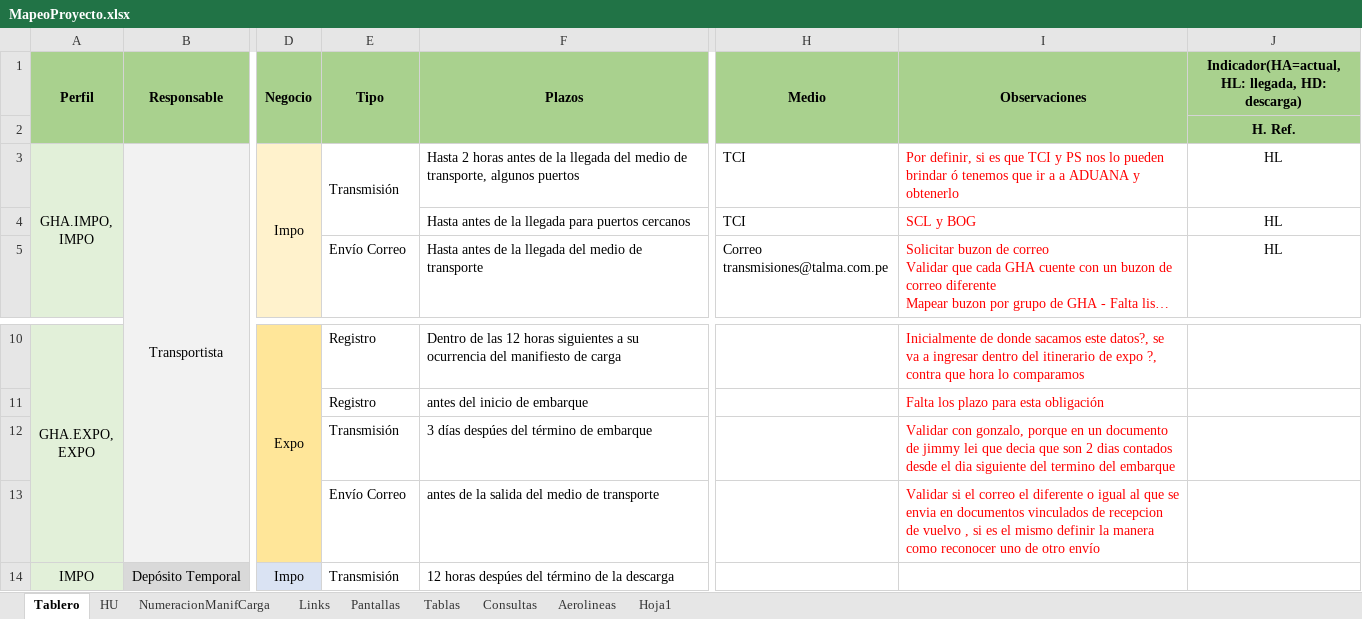
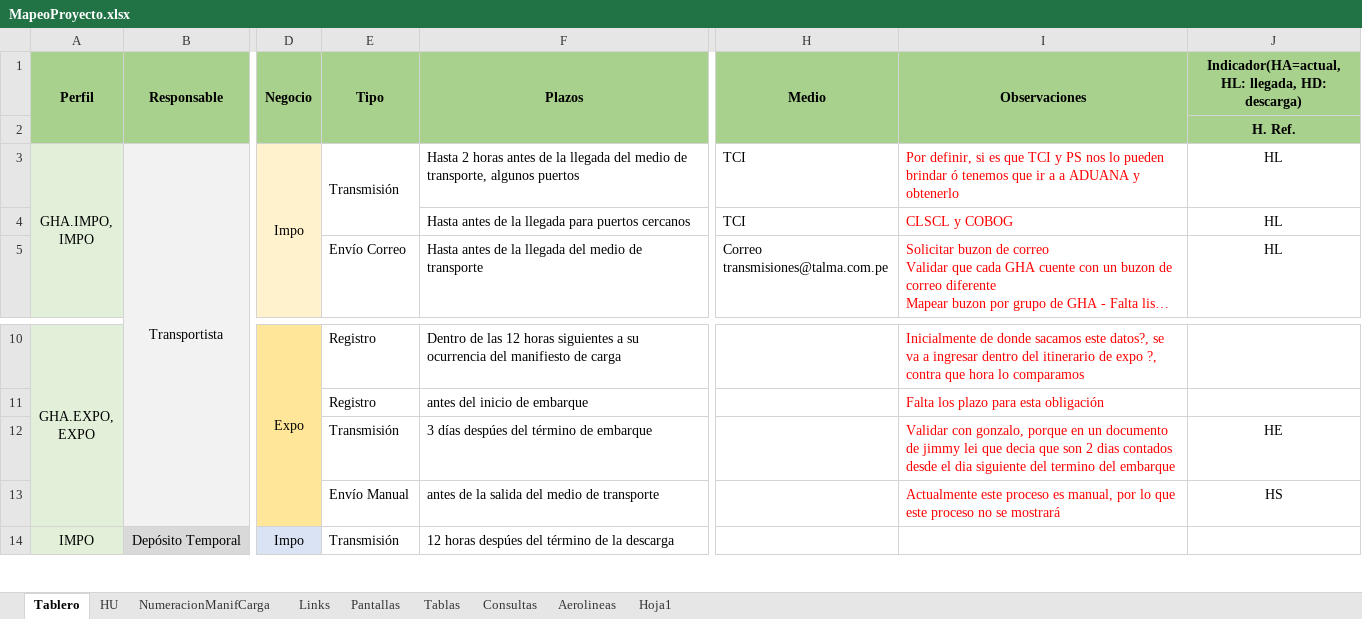
Before and after one commit to yahck/pyTransmisionesTalma, an Excel workbook: Documentos/MapeoProyecto.xlsx, sheet Tablero, drawn as a sheet; only a part is shown, gaps mark what is left out; long unchanged cells end in …; values as stored, in another font and other column widths than the file's, no borders; the diff names each change by its address in the sheet, - before the commit and + after, or states it on an @@ line.

```diff
--- a/Documentos/MapeoProyecto.xlsx (sheet Tablero)
+++ b/Documentos/MapeoProyecto.xlsx (sheet Tablero)
-I4 (Observaciones): SCL y BOG
+I4 (Observaciones): CLSCL y COBOG
-J12: (empty)
+J12: HE
-E13 (Tipo): Envío Correo
+E13 (Tipo): Envío Manual
-I13 (Observaciones): Validar si el correo el diferente o igual al que se envia en documentos vinculados de recepcion de vuelvo , si es el mismo definir la manera como reconocer uno de otro envío
+I13 (Observaciones): Actualmente este proceso es manual, por lo que este proceso no se mostrará
-J13: (empty)
+J13: HS
```
Also changed, not shown: sheet Hoja1, charts or pictures, Documentos/AEROLINEAS Grupos.xlsx, 1 other file.
